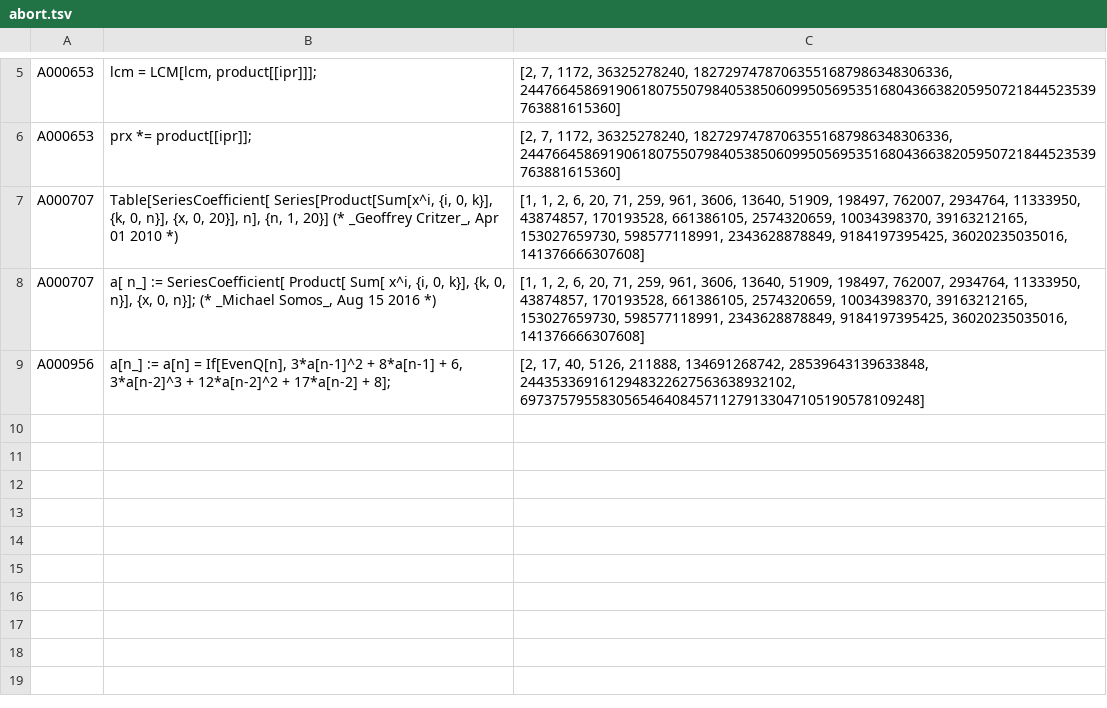
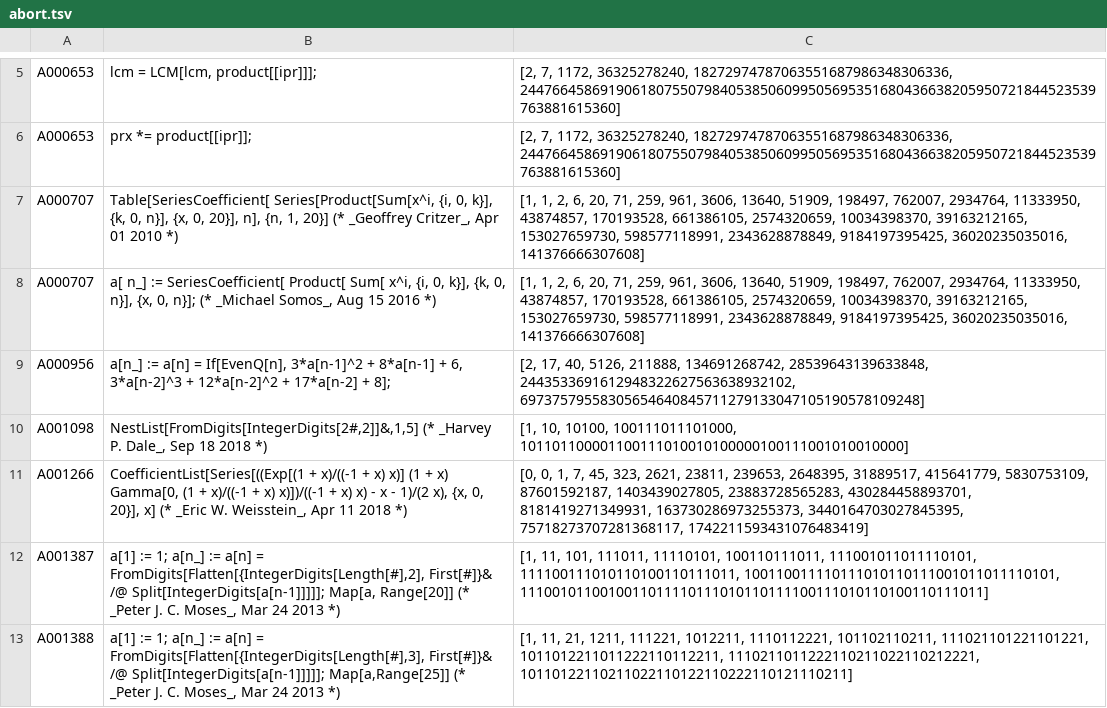
Before and after one commit to davidar/oeisdata, a TSV file: results/abort.tsv, drawn as a sheet; only a part is shown, gaps mark what is left out; the diff names each change by its address in the sheet, - before the commit and + after, or states it on an @@ line.

```diff
--- a/results/abort.tsv
+++ b/results/abort.tsv
+row 10: A001098 | NestList[FromDigits[IntegerDigits[2#,2]]&,1,5] (* _Harvey P. Dale_, Sep 18 2018 *) | [1, 10, 10100, 100111011101000, 101101100001100111010010100000100111001010010000]
+row 11: A001266 | CoefficientList[Series[((Exp[(1 + x)/((-1 + x) x)] (1 + x) Gamma[0, (1 + x)/((-1 + x) x)])/((-1 + x) x) - x - 1)/(2 x), {x, 0, 20}], x] (* _Eric W. Weisstein_, Apr 11 2018 *) | [0, 0, 1, 7, 45, 323, 2621, 23811, 239653, 2648395, 31889517, 415641779, 5830753109, 87601592187, 1403439027805, 23883728565283, 430284458893701, 8181419271349931, 163730286973255373, 3440164703027845395, 75718273707281368117, 1742211593431076483419]
+row 12: A001387 | a[1] := 1; a[n_] := a[n] = FromDigits[Flatten[{IntegerDigits[Length[#],2], First[#]}& /@ Split[IntegerDigits[a[n-1]]]]]; Map[a, Range[20]] (* _Peter J. C. Moses_, Mar 24 2013 *) | [1, 11, 101, 111011, 11110101, 100110111011, 111001011011110101, 111100111010110100110111011, 100110011110111010110111001011011110101, 1110010110010011011110111010110111100111010110100110111011]
+row 13: A001388 | a[1] := 1; a[n_] := a[n] = FromDigits[Flatten[{IntegerDigits[Length[#],3], First[#]}& /@ Split[IntegerDigits[a[n-1]]]]]; Map[a,Range[25]] (* _Peter J. C. Moses_, Mar 24 2013 *) | [1, 11, 21, 1211, 111221, 1012211, 1110112221, 101102110211, 111021101221101221, 1011012211011222110112211, 1110211011222110211022110212221, 10110122110211022110122110222110121110211]
```
Also changed, not shown: results/empty.tsv, results/error.tsv, 8 other files.
